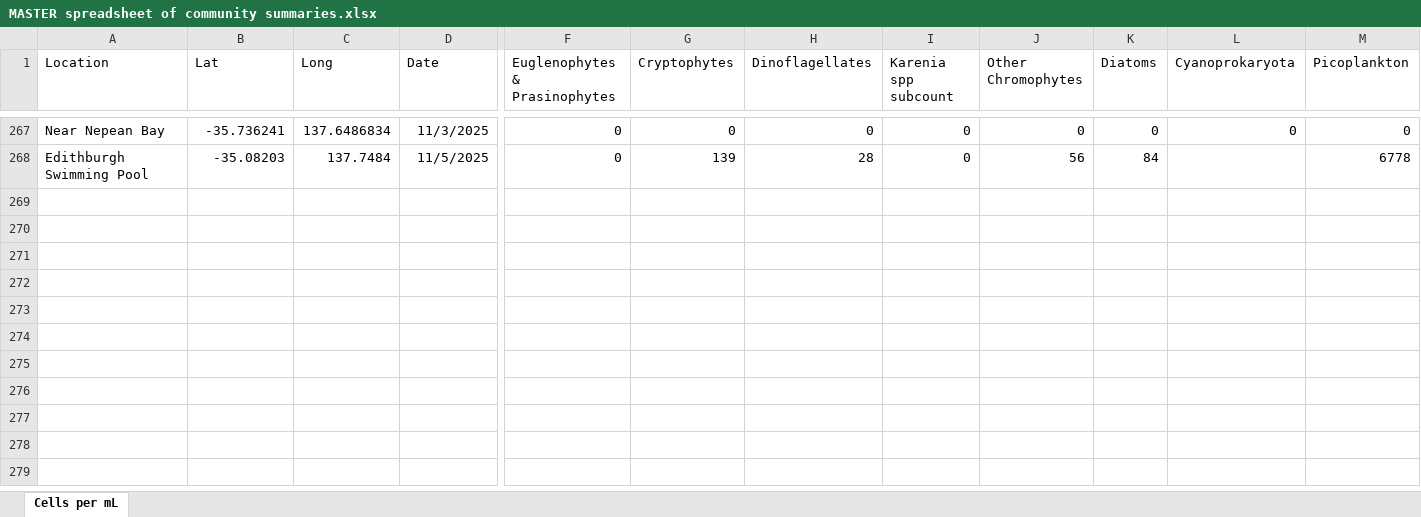
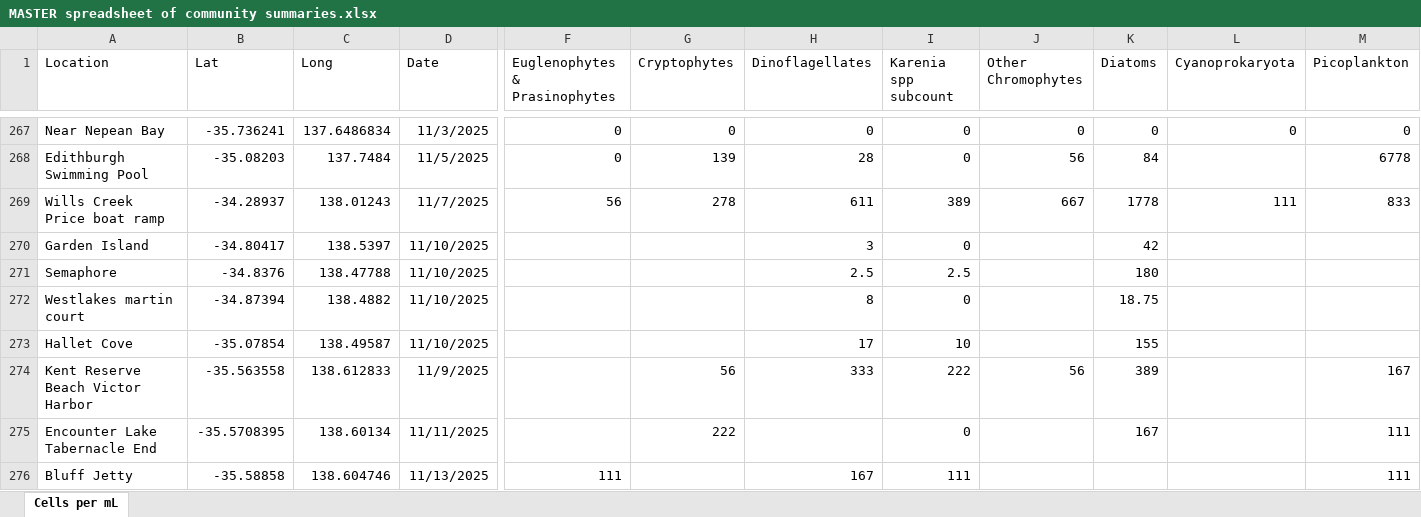
Before and after one commit to LukeMosley/SA_Algal_Bloom, an Excel workbook: MASTER spreadsheet of community summaries.xlsx, sheet Cells per mL, drawn as a sheet; only a part is shown, gaps mark what is left out; values as stored, in another font and other column widths than the file's, no borders; rows hold the shown columns only; the diff names each change by its address in the sheet, - before the commit and + after, or states it on an @@ line.

Commit message:
Add files via upload

```diff
--- a/MASTER spreadsheet of community summaries.xlsx (sheet Cells per mL)
+++ b/MASTER spreadsheet of community summaries.xlsx (sheet Cells per mL)
+row 269: Wills Creek Price boat ramp | -34.28937 | 138.01243 | 11/7/2025 | 56 | 278 | 611 | 389 | 667 | 1778 | 111 | 833
+row 270: Garden Island | -34.80417 | 138.5397 | 11/10/2025 |  |  | 3 | 0 |  | 42
+row 271: Semaphore | -34.8376 | 138.47788 | 11/10/2025 |  |  | 2.5 | 2.5 |  | 180
+row 272: Westlakes martin court | -34.87394 | 138.4882 | 11/10/2025 |  |  | 8 | 0 |  | 18.75
+row 273: Hallet Cove | -35.07854 | 138.49587 | 11/10/2025 |  |  | 17 | 10 |  | 155
+row 274: Kent Reserve Beach Victor Harbor | -35.563558 | 138.612833 | 11/9/2025 |  | 56 | 333 | 222 | 56 | 389 |  | 167
+row 275: Encounter Lake Tabernacle End | -35.5708395 | 138.60134 | 11/11/2025 |  | 222 |  | 0 |  | 167 |  | 111
+row 276: Bluff Jetty | -35.58858 | 138.604746 | 11/13/2025 | 111 |  | 167 | 111 |  |  |  | 111
```
